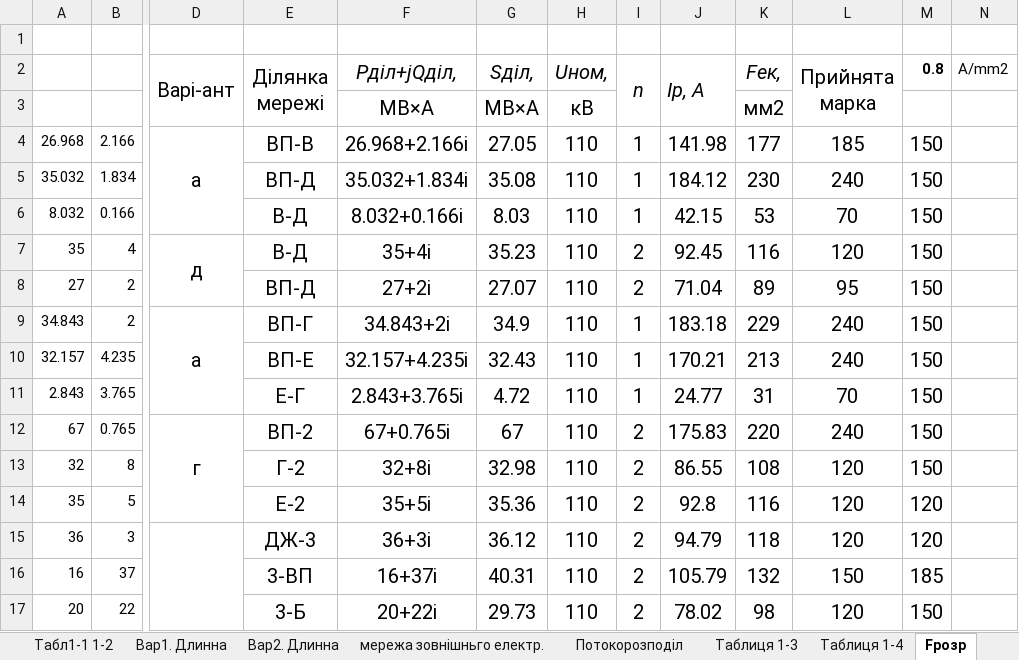
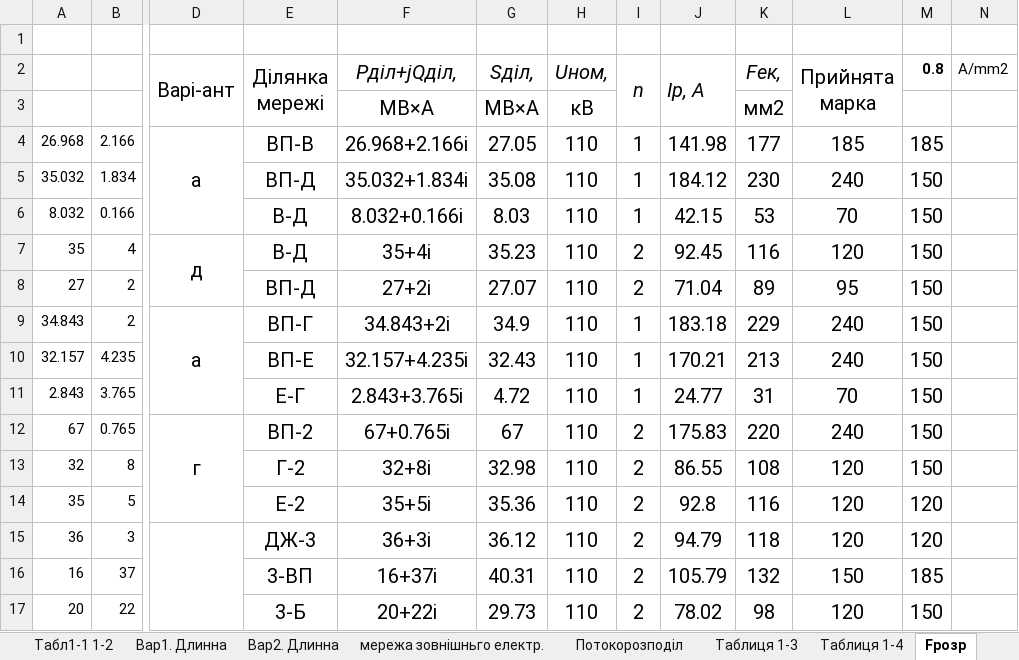
Before and after one commit to MaksSidenko/kurs3_2, an Excel workbook: ЕСіМ2/Сіденко_М_О_08_03_2021.xlsx, sheet Fрозр, drawn as a sheet; only a part is shown, gaps mark what is left out; values as stored, in another font and other column widths than the file's, no borders; the diff names each change by its address in the sheet, - before the commit and + after, or states it on an @@ line.

```diff
--- a/ЕСіМ2/Сіденко_М_О_08_03_2021.xlsx (sheet Fрозр)
+++ b/ЕСіМ2/Сіденко_М_О_08_03_2021.xlsx (sheet Fрозр)
-M4 (0.8): 150
+M4 (0.8): 185
```
Also changed, not shown: 12 other files.
